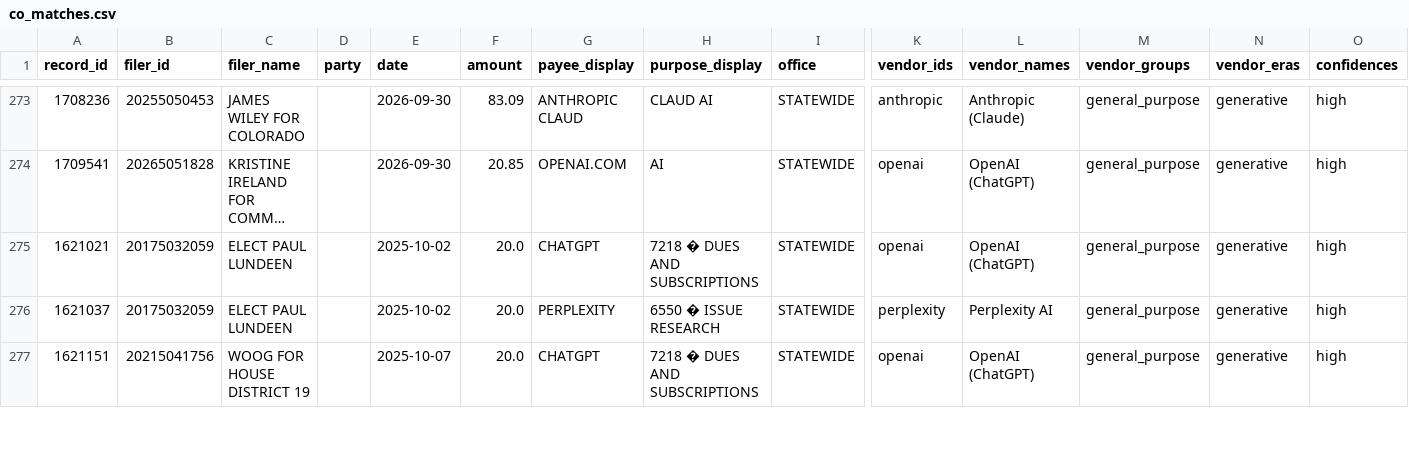
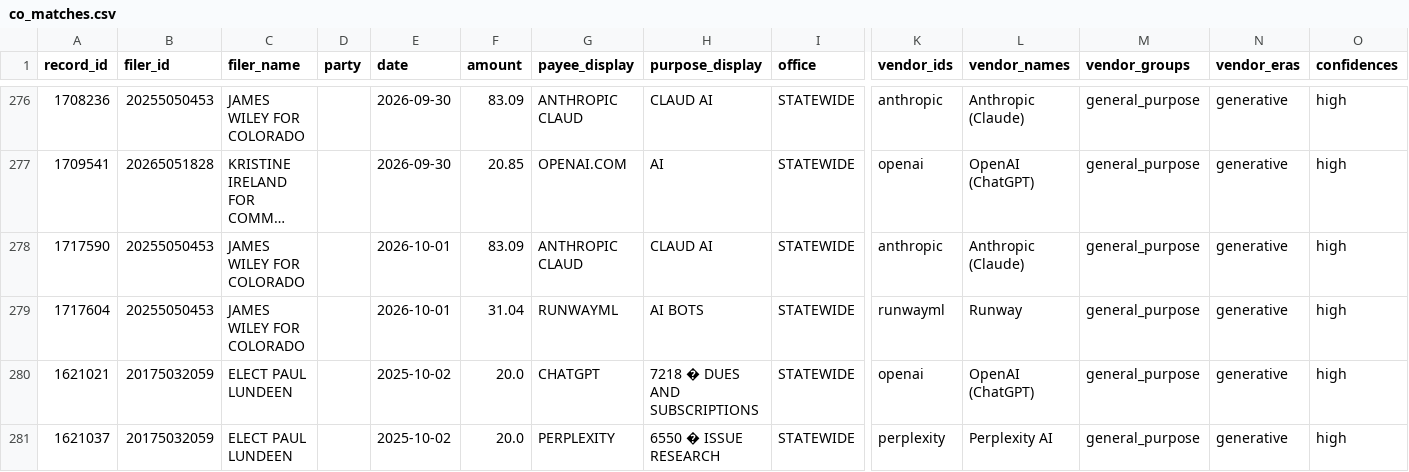
Before and after one commit to nesanders/federal-campaign-disclosure-ai, a CSV file: data/processed/co_matches.csv, drawn as a sheet; only a part is shown, gaps mark what is left out; the shorter side is filled out with more unchanged rows; long unchanged cells end in …; rows hold the shown columns only; the diff covers the shown part only; the diff names each change by its address in the sheet, - before the commit and + after, or states it on an @@ line.

```diff
--- a/data/processed/co_matches.csv
+++ b/data/processed/co_matches.csv
+row 278: 1717590 | 20255050453 | JAMES WILEY FOR COLORADO |  | 2026-10-01 | 83.09 | ANTHROPIC CLAUD | CLAUD AI | STATEWIDE | anthropic | Anthropic (Claude) | general_purpose | generative | high
+row 279: 1717604 | 20255050453 | JAMES WILEY FOR COLORADO |  | 2026-10-01 | 31.04 | RUNWAYML | AI BOTS | STATEWIDE | runwayml | Runway | general_purpose | generative | high
```
Also changed, not shown: 4 added rows elsewhere in this file, data/processed/ca_matches.csv, data/processed/co_filer_year_totals.csv, 23 other files.
